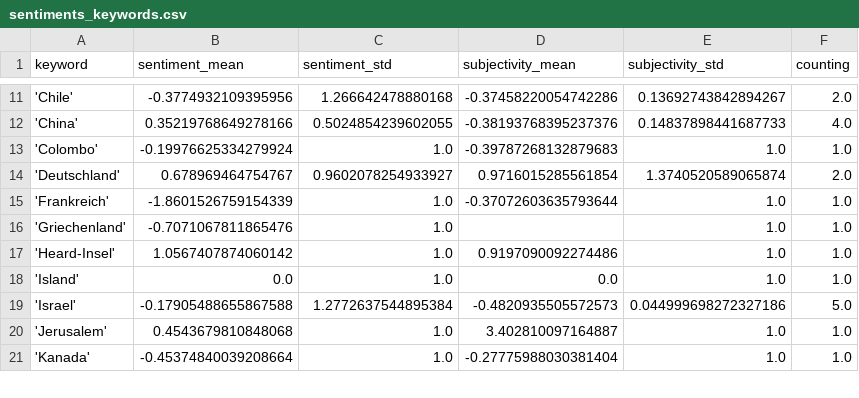
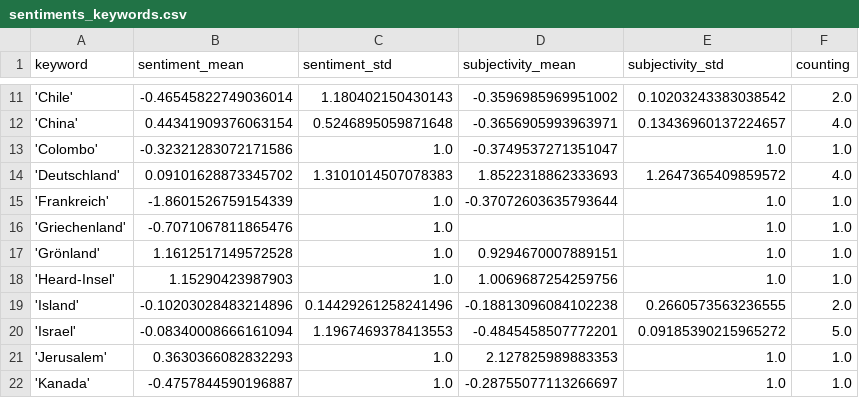
Before and after one commit to pg-ufr-news/positionIsComing, a CSV file: csv/sentiments_keywords.csv, drawn as a sheet; only a part is shown, gaps mark what is left out; the diff covers the shown part only.

```diff
--- a/csv/sentiments_keywords.csv
+++ b/csv/sentiments_keywords.csv
@@ -11,11 +11,12 @@ keyword,sentiment_mean,sentiment_std,subjectivity_mean,subjectivity_std,counting
-'Chile',-0.3774932109395956,1.266642478880168,-0.37458220054742286,0.13692743842894267,2.0
-'China',0.35219768649278166,0.5024854239602055,-0.38193768395237376,0.14837898441687733,4.0
-'Colombo',-0.19976625334279924,1.0,-0.39787268132879683,1.0,1.0
-'Deutschland',0.678969464754767,0.9602078254933927,0.9716015285561854,1.3740520589065874,2.0
+'Chile',-0.46545822749036014,1.180402150430143,-0.3596985969951002,0.10203243383038542,2.0
+'China',0.44341909376063154,0.5246895059871648,-0.3656905993963971,0.13436960137224657,4.0
+'Colombo',-0.32321283072171586,1.0,-0.3749537271351047,1.0,1.0
+'Deutschland',0.09101628873345702,1.3101014507078383,1.8522318862333693,1.2647365409859572,4.0
 'Frankreich',-1.8601526759154339,1.0,-0.37072603635793644,1.0,1.0
 'Griechenland',-0.7071067811865476,1.0,,1.0,1.0
-'Heard-Insel',1.0567407874060142,1.0,0.9197090092274486,1.0,1.0
-'Island',0.0,1.0,0.0,1.0,1.0
-'Israel',-0.17905488655867588,1.2772637544895384,-0.4820935505572573,0.044999698272327186,5.0
-'Jerusalem',0.4543679810848068,1.0,3.402810097164887,1.0,1.0
-'Kanada',-0.45374840039208664,1.0,-0.27775988030381404,1.0,1.0
+'Grönland',1.1612517149572528,1.0,0.9294670007889151,1.0,1.0
+'Heard-Insel',1.15290423987903,1.0,1.0069687254259756,1.0,1.0
+'Island',-0.10203028483214896,0.14429261258241496,-0.18813096084102238,0.2660573563236555,2.0
+'Israel',-0.08340008666161094,1.1967469378413553,-0.4845458507772201,0.09185390215965272,5.0
+'Jerusalem',0.3630366082832293,1.0,2.127825989883353,1.0,1.0
+'Kanada',-0.4757844590196887,1.0,-0.28755077113266697,1.0,1.0
```
Also changed, not shown: 3 added rows and 115 edited cells elsewhere in this file, csv/sentiments_locations.csv, csv/sentiments_misc.csv, 8 other files.
